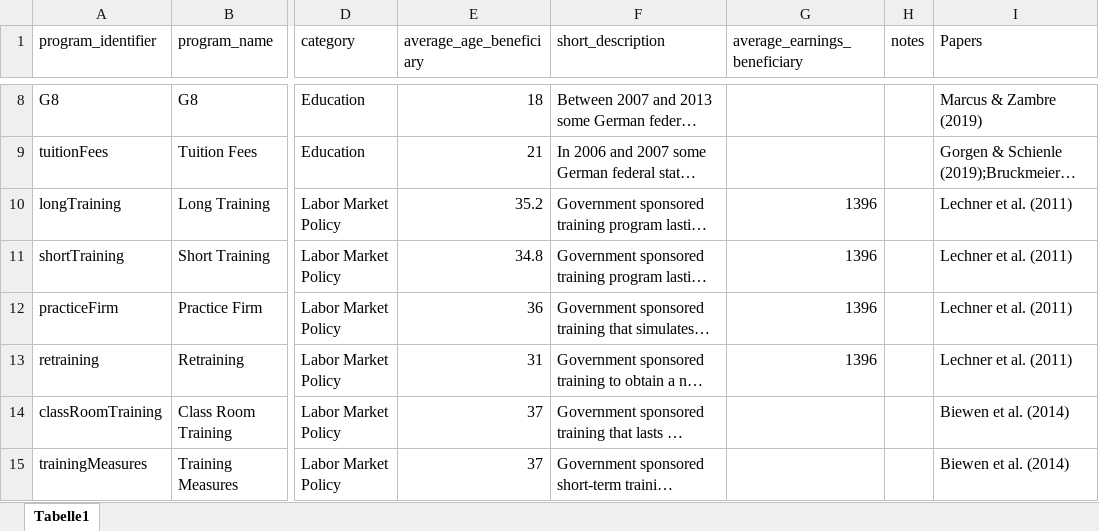
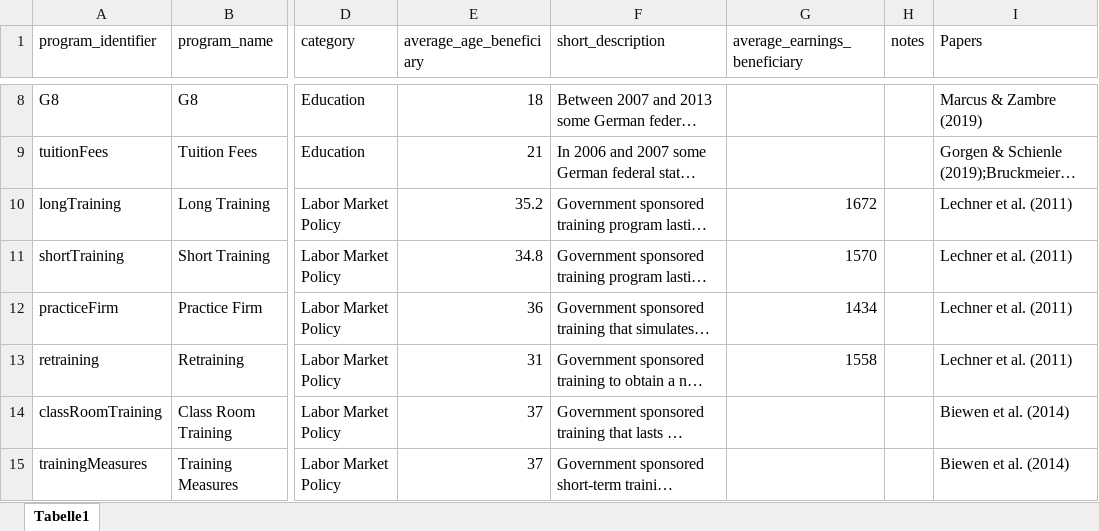
Before and after one commit to sbischl/mvpfDE, an Excel workbook: programs.xlsx, sheet Tabelle1, drawn as a sheet; only a part is shown, gaps mark what is left out; long unchanged cells end in …; values as stored, in another font and other column widths than the file's, no borders; the diff names each change by its address in the sheet, - before the commit and + after, or states it on an @@ line.

```diff
--- a/programs.xlsx (sheet Tabelle1)
+++ b/programs.xlsx (sheet Tabelle1)
-G10 (average_earnings_beneficiary): 1396
+G10 (average_earnings_beneficiary): 1672
-G11 (average_earnings_beneficiary): 1396
+G11 (average_earnings_beneficiary): 1570
-G12 (average_earnings_beneficiary): 1396
+G12 (average_earnings_beneficiary): 1434
-G13 (average_earnings_beneficiary): 1396
+G13 (average_earnings_beneficiary): 1558
```
Also changed, not shown: estimates/shortTraining.xlsx, 11 other files.
